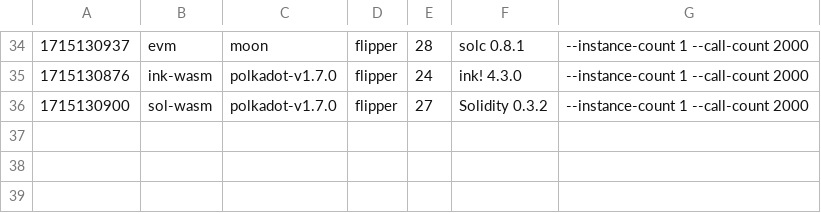
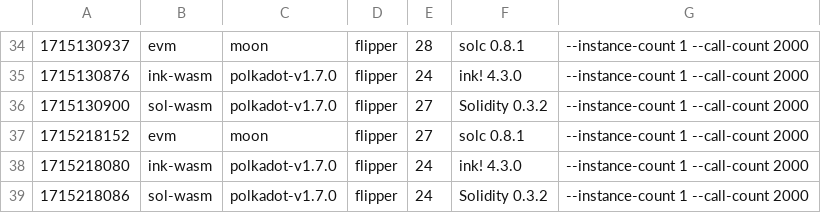
Before and after one commit to smiasojed/smart-bench, a CSV file: v1.7.0/bench_flipper.csv, drawn as a sheet; only a part is shown, gaps mark what is left out.

```diff
--- a/v1.7.0/bench_flipper.csv
+++ b/v1.7.0/bench_flipper.csv
@@ -36 +36,4 @@
 1715130900, sol-wasm, polkadot-v1.7.0, flipper, 27, Solidity 0.3.2, --instance-count 1 --call-count 2000
+1715218152, evm, moon, flipper, 27, solc 0.8.1, --instance-count 1 --call-count 2000
+1715218080, ink-wasm, polkadot-v1.7.0, flipper, 24, ink! 4.3.0, --instance-count 1 --call-count 2000
+1715218086, sol-wasm, polkadot-v1.7.0, flipper, 24, Solidity 0.3.2, --instance-count 1 --call-count 2000
```
Also changed, not shown: v1.7.0/bench_erc20.csv, v1.7.0/bench_storage-read.csv, 7 other files.
